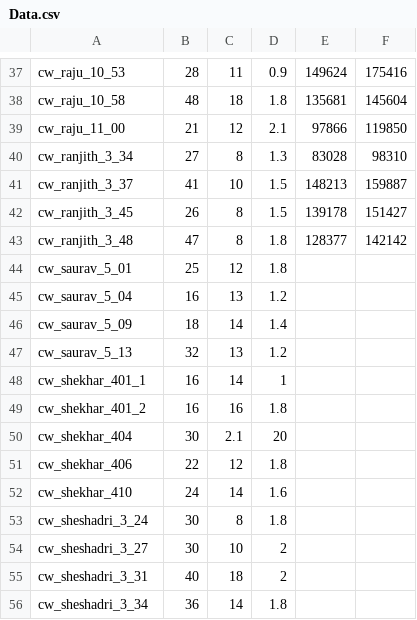
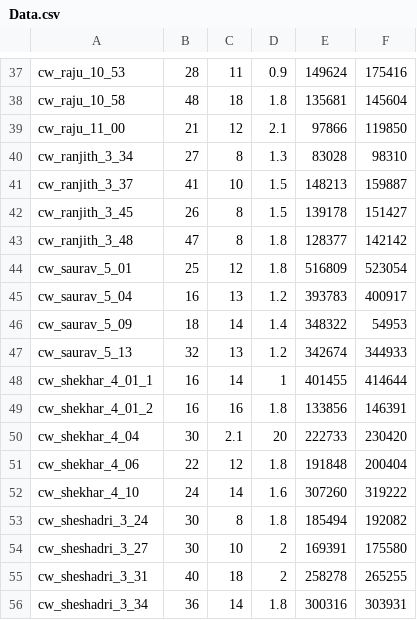
Before and after one commit to varsh2506/Handheld-Doppler-Analysis, a CSV file: Data.csv, drawn as a sheet; only a part is shown, gaps mark what is left out; the diff covers the shown part only.

Commit message:
Update Data.csv

```diff
--- a/Data.csv
+++ b/Data.csv
@@ -43,14 +43,14 @@ cw_ranjith_3_45,26,8,1.5,139178,151427
 cw_ranjith_3_48,47,8,1.8,128377,142142
-cw_saurav_5_01,25,12,1.8,,
-cw_saurav_5_04,16,13,1.2,,
-cw_saurav_5_09,18,14,1.4,,
-cw_saurav_5_13,32,13,1.2,,
-cw_shekhar_401_1,16,14,1,,
-cw_shekhar_401_2,16,16,1.8,,
-cw_shekhar_404,30,2.1,20,,
-cw_shekhar_406,22,12,1.8,,
-cw_shekhar_410,24,14,1.6,,
-cw_sheshadri_3_24,30,8,1.8,,
-cw_sheshadri_3_27,30,10,2,,
-cw_sheshadri_3_31,40,18,2,,
-cw_sheshadri_3_34,36,14,1.8,,
+cw_saurav_5_01,25,12,1.8,516809,523054
+cw_saurav_5_04,16,13,1.2,393783,400917
+cw_saurav_5_09,18,14,1.4,348322,54953
+cw_saurav_5_13,32,13,1.2,342674,344933
+cw_shekhar_4_01_1,16,14,1,401455,414644
+cw_shekhar_4_01_2,16,16,1.8,133856,146391
+cw_shekhar_4_04,30,2.1,20,222733,230420
+cw_shekhar_4_06,22,12,1.8,191848,200404
+cw_shekhar_4_10,24,14,1.6,307260,319222
+cw_sheshadri_3_24,30,8,1.8,185494,192082
+cw_sheshadri_3_27,30,10,2,169391,175580
+cw_sheshadri_3_31,40,18,2,258278,265255
+cw_sheshadri_3_34,36,14,1.8,300316,303931
```
Also changed, not shown: 6 edited cells elsewhere in this file.
